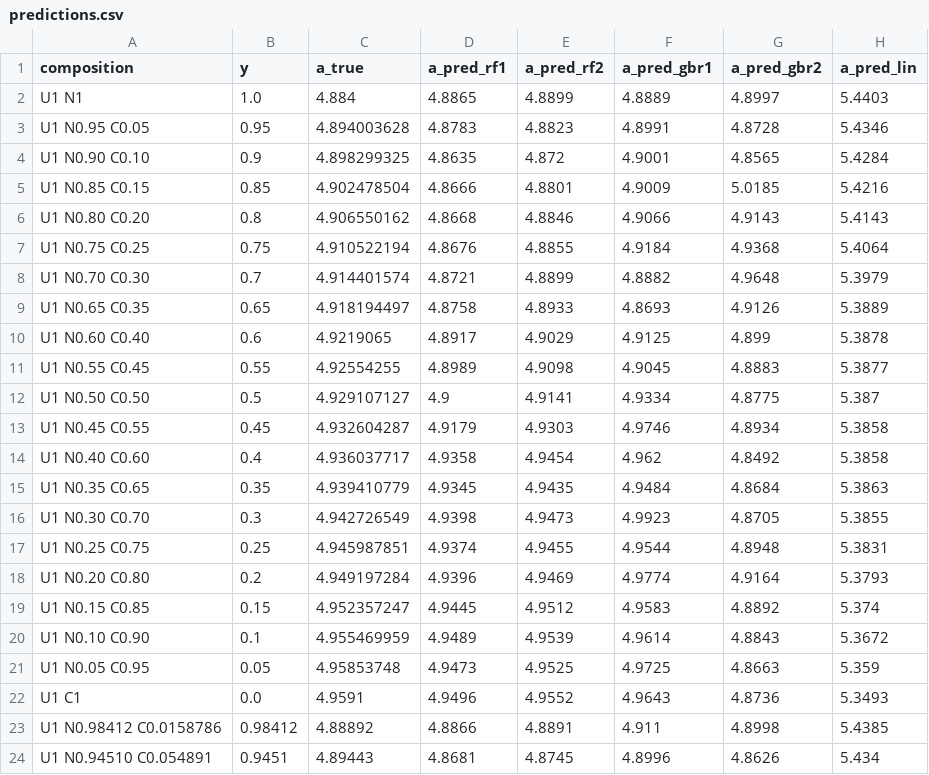
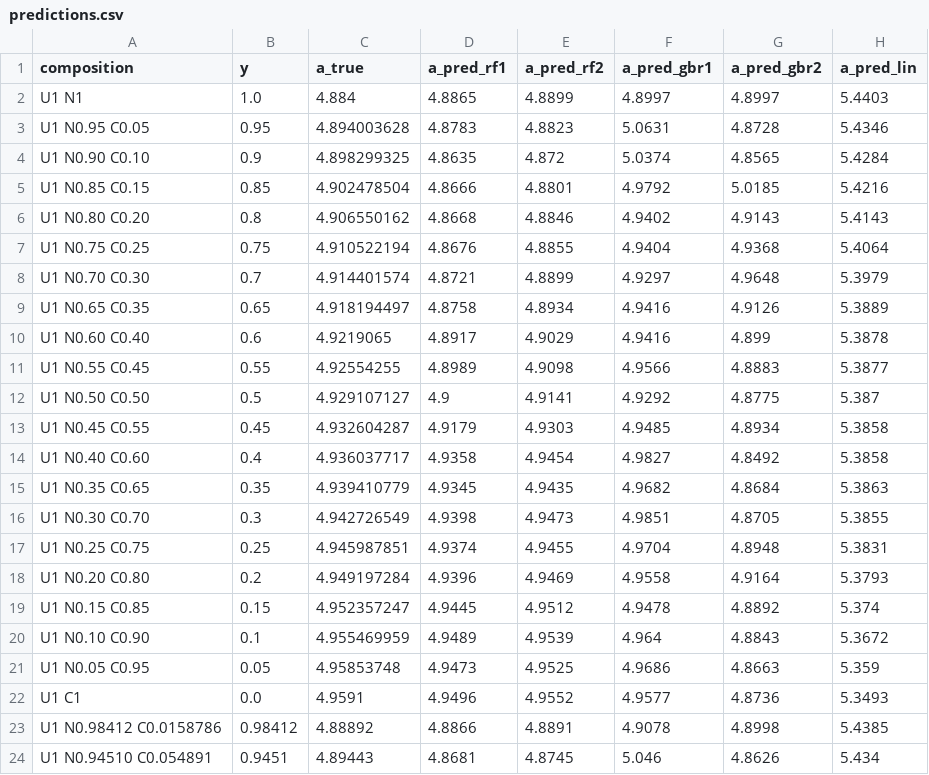
Before and after one commit to c-finney/fuel-lattice-ml, a CSV file: Results/benchmarks/UNUC/predictions.csv, drawn as a sheet.

```diff
--- a/Results/benchmarks/UNUC/predictions.csv
+++ b/Results/benchmarks/UNUC/predictions.csv
@@ -1,24 +1,24 @@
 composition,y,a_true,a_pred_rf1,a_pred_rf2,a_pred_gbr1,a_pred_gbr2,a_pred_lin
-U1 N1,1.0,4.884,4.8865,4.8899,4.8889,4.8997,5.4403
-U1 N0.95 C0.05,0.95,4.894003628,4.8783,4.8823,4.8991,4.8728,5.4346
-U1 N0.90 C0.10,0.9,4.898299325,4.8635,4.872,4.9001,4.8565,5.4284
-U1 N0.85 C0.15,0.85,4.902478504,4.8666,4.8801,4.9009,5.0185,5.4216
-U1 N0.80 C0.20,0.8,4.906550162,4.8668,4.8846,4.9066,4.9143,5.4143
-U1 N0.75 C0.25,0.75,4.910522194,4.8676,4.8855,4.9184,4.9368,5.4064
-U1 N0.70 C0.30,0.7,4.914401574,4.8721,4.8899,4.8882,4.9648,5.3979
-U1 N0.65 C0.35,0.65,4.918194497,4.8758,4.8933,4.8693,4.9126,5.3889
-U1 N0.60 C0.40,0.6,4.9219065,4.8917,4.9029,4.9125,4.899,5.3878
-U1 N0.55 C0.45,0.55,4.92554255,4.8989,4.9098,4.9045,4.8883,5.3877
-U1 N0.50 C0.50,0.5,4.929107127,4.9,4.9141,4.9334,4.8775,5.387
-U1 N0.45 C0.55,0.45,4.932604287,4.9179,4.9303,4.9746,4.8934,5.3858
-U1 N0.40 C0.60,0.4,4.936037717,4.9358,4.9454,4.962,4.8492,5.3858
-U1 N0.35 C0.65,0.35,4.939410779,4.9345,4.9435,4.9484,4.8684,5.3863
-U1 N0.30 C0.70,0.3,4.942726549,4.9398,4.9473,4.9923,4.8705,5.3855
-U1 N0.25 C0.75,0.25,4.945987851,4.9374,4.9455,4.9544,4.8948,5.3831
-U1 N0.20 C0.80,0.2,4.949197284,4.9396,4.9469,4.9774,4.9164,5.3793
-U1 N0.15 C0.85,0.15,4.952357247,4.9445,4.9512,4.9583,4.8892,5.374
-U1 N0.10 C0.90,0.1,4.955469959,4.9489,4.9539,4.9614,4.8843,5.3672
-U1 N0.05 C0.95,0.05,4.95853748,4.9473,4.9525,4.9725,4.8663,5.359
-U1 C1,0.0,4.9591,4.9496,4.9552,4.9643,4.8736,5.3493
-U1 N0.98412 C0.0158786,0.98412,4.88892,4.8866,4.8891,4.911,4.8998,5.4385
-U1 N0.94510 C0.054891,0.9451,4.89443,4.8681,4.8745,4.8996,4.8626,5.434
+U1 N1,1.0,4.884,4.8865,4.8899,4.8997,4.8997,5.4403
+U1 N0.95 C0.05,0.95,4.894003628,4.8783,4.8823,5.0631,4.8728,5.4346
+U1 N0.90 C0.10,0.9,4.898299325,4.8635,4.872,5.0374,4.8565,5.4284
+U1 N0.85 C0.15,0.85,4.902478504,4.8666,4.8801,4.9792,5.0185,5.4216
+U1 N0.80 C0.20,0.8,4.906550162,4.8668,4.8846,4.9402,4.9143,5.4143
+U1 N0.75 C0.25,0.75,4.910522194,4.8676,4.8855,4.9404,4.9368,5.4064
+U1 N0.70 C0.30,0.7,4.914401574,4.8721,4.8899,4.9297,4.9648,5.3979
+U1 N0.65 C0.35,0.65,4.918194497,4.8758,4.8934,4.9416,4.9126,5.3889
+U1 N0.60 C0.40,0.6,4.9219065,4.8917,4.9029,4.9416,4.899,5.3878
+U1 N0.55 C0.45,0.55,4.92554255,4.8989,4.9098,4.9566,4.8883,5.3877
+U1 N0.50 C0.50,0.5,4.929107127,4.9,4.9141,4.9292,4.8775,5.387
+U1 N0.45 C0.55,0.45,4.932604287,4.9179,4.9303,4.9485,4.8934,5.3858
+U1 N0.40 C0.60,0.4,4.936037717,4.9358,4.9454,4.9827,4.8492,5.3858
+U1 N0.35 C0.65,0.35,4.939410779,4.9345,4.9435,4.9682,4.8684,5.3863
+U1 N0.30 C0.70,0.3,4.942726549,4.9398,4.9473,4.9851,4.8705,5.3855
+U1 N0.25 C0.75,0.25,4.945987851,4.9374,4.9455,4.9704,4.8948,5.3831
+U1 N0.20 C0.80,0.2,4.949197284,4.9396,4.9469,4.9558,4.9164,5.3793
+U1 N0.15 C0.85,0.15,4.952357247,4.9445,4.9512,4.9478,4.8892,5.374
+U1 N0.10 C0.90,0.1,4.955469959,4.9489,4.9539,4.964,4.8843,5.3672
+U1 N0.05 C0.95,0.05,4.95853748,4.9473,4.9525,4.9686,4.8663,5.359
+U1 C1,0.0,4.9591,4.9496,4.9552,4.9577,4.8736,5.3493
+U1 N0.98412 C0.0158786,0.98412,4.88892,4.8866,4.8891,4.9078,4.8998,5.4385
+U1 N0.94510 C0.054891,0.9451,4.89443,4.8681,4.8745,5.046,4.8626,5.434
```
Also changed, not shown: Results/benchmarks/CeO2Nd2O3/predictions.csv, Results/benchmarks/basis_check.csv, 3 other files.
